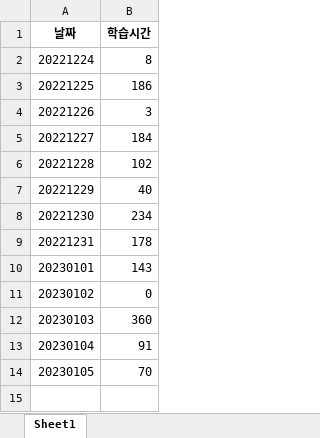
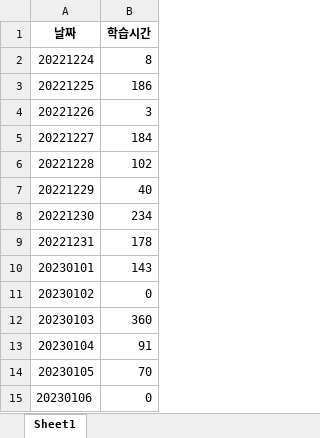
Before and after one commit to Choisignal/Private-Quizlet, an Excel workbook: 학습시간.xlsx, sheet Sheet1, drawn as a sheet; values as stored, in another font and other column widths than the file's, no borders; the diff names each change by its address in the sheet, - before the commit and + after, or states it on an @@ line.

```diff
--- a/학습시간.xlsx (sheet Sheet1)
+++ b/학습시간.xlsx (sheet Sheet1)
+row 15: 20230106 | 0
```
Also changed, not shown: 학습자료/단답형/영어_단어.xlsx, 학습자료/단답형/오답노트/오답노트_무한반복_객관식_영어_기초단어.xlsx, 4 other files.
